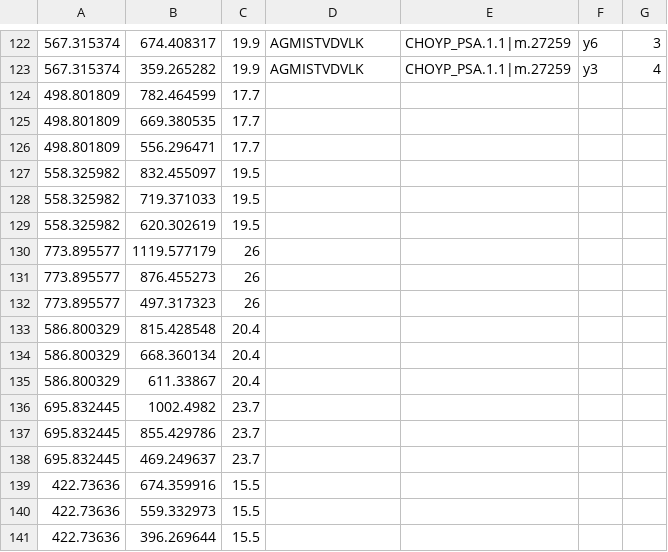
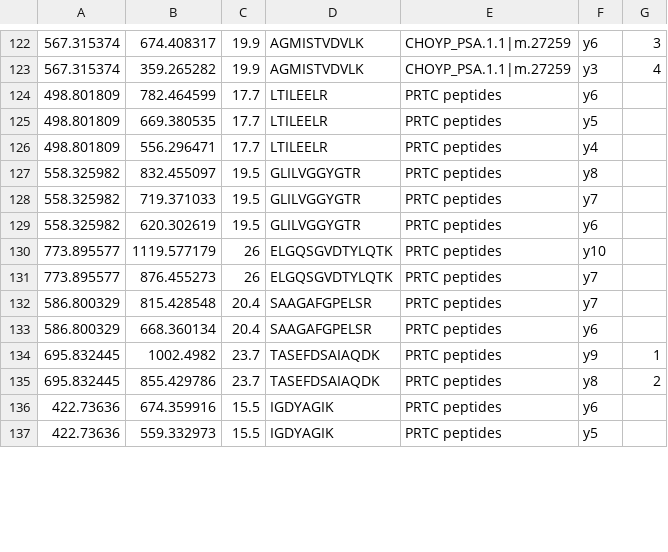
Before and after one commit to RobertsLab/project-oyster-oa, a CSV file: analyses/DNR_TransitionSelection_20170707/2017-07-08-Final-Transitions/2017-07-10-SRM-Transitions-With-PRTC.csv, drawn as a sheet; only a part is shown, gaps mark what is left out; the diff covers the shown part only.

Commit message:
updated PRTC transition information

```diff
--- a/analyses/DNR_TransitionSelection_20170707/2017-07-08-Final-Transitions/2017-07-10-SRM-Transitions-With-PRTC.csv
+++ b/analyses/DNR_TransitionSelection_20170707/2017-07-08-Final-Transitions/2017-07-10-SRM-Transitions-With-PRTC.csv
@@ -123,19 +123,15 @@
 567.315374,359.265282,19.9,AGMISTVDVLK,CHOYP_PSA.1.1|m.27259,y3,4
-498.801809,782.464599,17.7,,,,
-498.801809,669.380535,17.7,,,,
-498.801809,556.296471,17.7,,,,
-558.325982,832.455097,19.5,,,,
-558.325982,719.371033,19.5,,,,
-558.325982,620.302619,19.5,,,,
-773.895577,1119.577179,26,,,,
-773.895577,876.455273,26,,,,
-773.895577,497.317323,26,,,,
-586.800329,815.428548,20.4,,,,
-586.800329,668.360134,20.4,,,,
-586.800329,611.33867,20.4,,,,
-695.832445,1002.4982,23.7,,,,
-695.832445,855.429786,23.7,,,,
-695.832445,469.249637,23.7,,,,
-422.73636,674.359916,15.5,,,,
-422.73636,559.332973,15.5,,,,
-422.73636,396.269644,15.5,,,,
+498.801809,782.464599,17.7,LTILEELR,PRTC peptides,y6,
+498.801809,669.380535,17.7,LTILEELR,PRTC peptides,y5,
+498.801809,556.296471,17.7,LTILEELR,PRTC peptides,y4,
+558.325982,832.455097,19.5,GLILVGGYGTR,PRTC peptides,y8,
+558.325982,719.371033,19.5,GLILVGGYGTR,PRTC peptides,y7,
+558.325982,620.302619,19.5,GLILVGGYGTR,PRTC peptides,y6,
+773.895577,1119.577179,26,ELGQSGVDTYLQTK,PRTC peptides,y10,
+773.895577,876.455273,26,ELGQSGVDTYLQTK,PRTC peptides,y7,
+586.800329,815.428548,20.4,SAAGAFGPELSR,PRTC peptides,y7,
+586.800329,668.360134,20.4,SAAGAFGPELSR,PRTC peptides,y6,
+695.832445,1002.4982,23.7,TASEFDSAIAQDK,PRTC peptides,y9,1
+695.832445,855.429786,23.7,TASEFDSAIAQDK,PRTC peptides,y8,2
+422.73636,674.359916,15.5,IGDYAGIK,PRTC peptides,y6,
+422.73636,559.332973,15.5,IGDYAGIK,PRTC peptides,y5,
```
Also changed, not shown: 36 edited cells elsewhere in this file.
